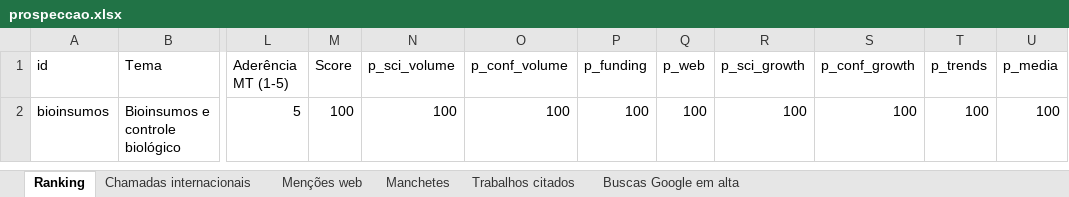
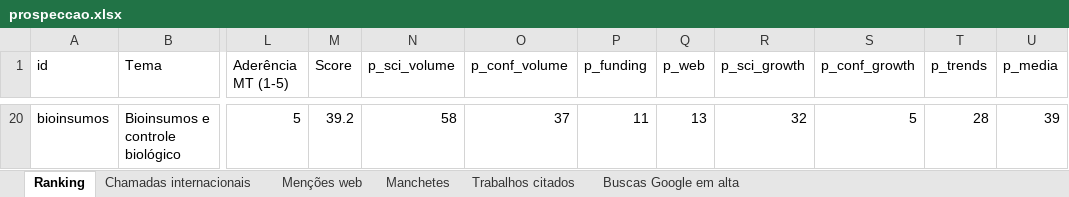
Before and after one commit to AVerz26/prospeccao-fomento, an Excel workbook: resultados/2026-10-19/prospeccao.xlsx, sheet Ranking, drawn as a sheet; only a part is shown, gaps mark what is left out; values as stored, in another font and other column widths than the file's, no borders; addresses are those after the commit; the diff covers the shown part only; the diff names each change by its address in the sheet, - before the commit and + after, or states it on an @@ line.

```diff
--- a/resultados/2026-10-19/prospeccao.xlsx (sheet Ranking)
+++ b/resultados/2026-10-19/prospeccao.xlsx (sheet Ranking)
-M20 (Score): 100
+M20 (Score): 39.2
-N20 (p_sci_volume): 100
+N20 (p_sci_volume): 58
-O20 (p_conf_volume): 100
+O20 (p_conf_volume): 37
-P20 (p_funding): 100
+P20 (p_funding): 11
-Q20 (p_web): 100
+Q20 (p_web): 13
-R20 (p_sci_growth): 100
+R20 (p_sci_growth): 32
-S20 (p_conf_growth): 100
+S20 (p_conf_growth): 5
-T20 (p_trends): 100
+T20 (p_trends): 28
-U20 (p_media): 100
+U20 (p_media): 39
```
Also changed, not shown: 18 added rows elsewhere in this sheet, sheet Menções web, sheet Chamadas internacionais, sheet Trabalhos citados, sheet Manchetes, sheet Buscas Google em alta, 5 other files.
